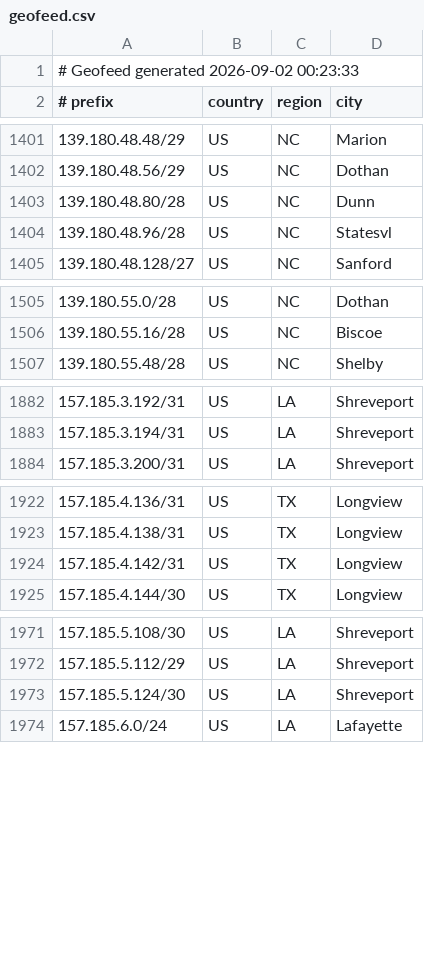
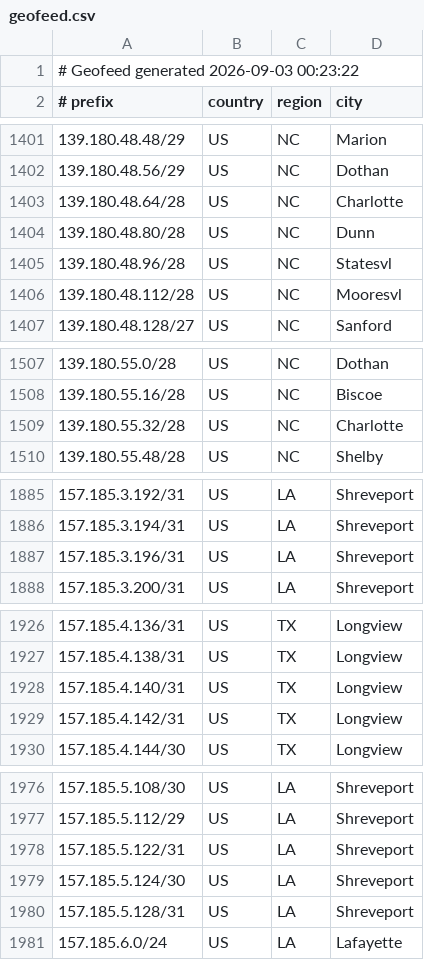
Before and after one commit to conterranae/geofeed, a CSV file: geofeed.csv, drawn as a sheet; only a part is shown, gaps mark what is left out; the diff covers the shown part only.

Commit message:
Update geofeed - 2026-09-03 00:23:52

```diff
--- a/geofeed.csv
+++ b/geofeed.csv
@@ -1,2 +1,2 @@
-# Geofeed generated 2026-09-02 00:23:33
+# Geofeed generated 2026-09-03 00:23:22
 # prefix,country,region,city
@@ -1402,4 +1402,6 @@
 139.180.48.56/29,US,NC,Dothan
+139.180.48.64/28,US,NC,Charlotte
 139.180.48.80/28,US,NC,Dunn
 139.180.48.96/28,US,NC,Statesvl
+139.180.48.112/28,US,NC,Mooresvl
 139.180.48.128/27,US,NC,Sanford
@@ -1506,2 +1508,3 @@
 139.180.55.16/28,US,NC,Biscoe
+139.180.55.32/28,US,NC,Charlotte
 139.180.55.48/28,US,NC,Shelby
@@ -1883,2 +1886,3 @@
 157.185.3.194/31,US,LA,Shreveport
+157.185.3.196/31,US,LA,Shreveport
 157.185.3.200/31,US,LA,Shreveport
@@ -1923,2 +1927,3 @@
 157.185.4.138/31,US,TX,Longview
+157.185.4.140/31,US,TX,Longview
 157.185.4.142/31,US,TX,Longview
@@ -1972,3 +1977,5 @@
 157.185.5.112/29,US,LA,Shreveport
+157.185.5.122/31,US,LA,Shreveport
 157.185.5.124/30,US,LA,Shreveport
+157.185.5.128/31,US,LA,Shreveport
 157.185.6.0/24,US,LA,Lafayette
```
Also changed, not shown: 3 added rows, 1 removed row and 6 edited cells elsewhere in this file.
